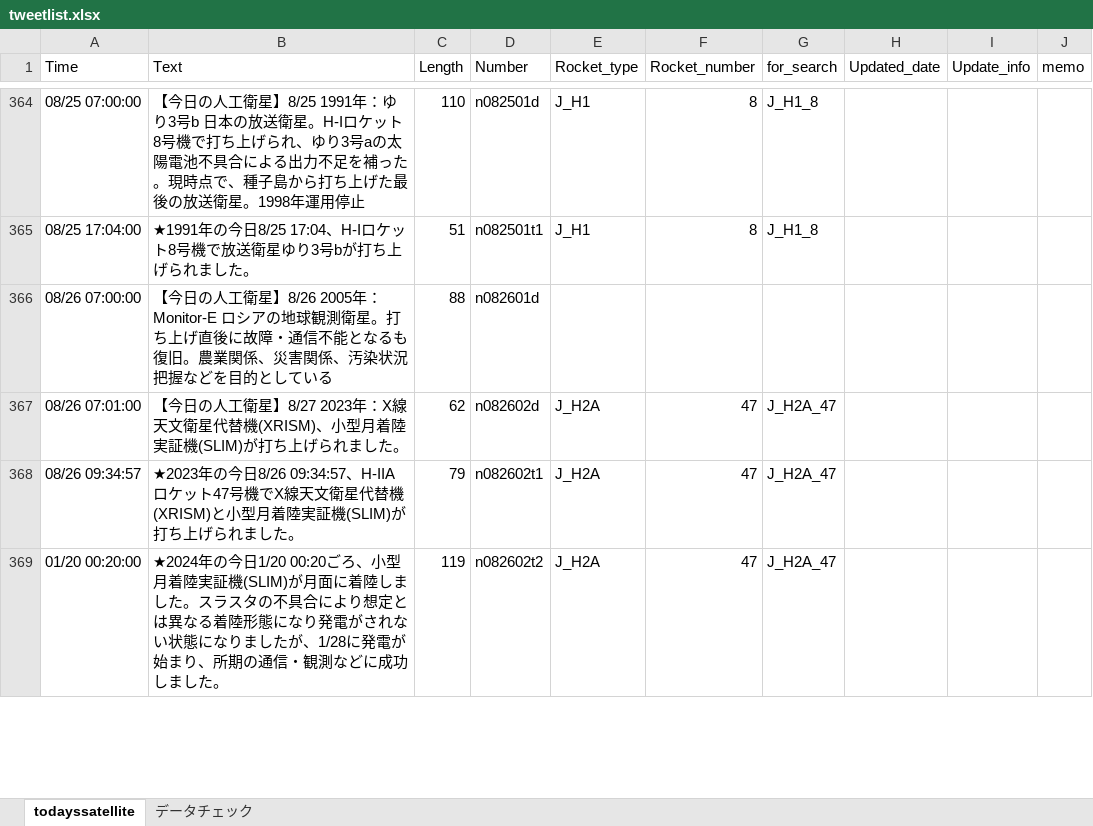
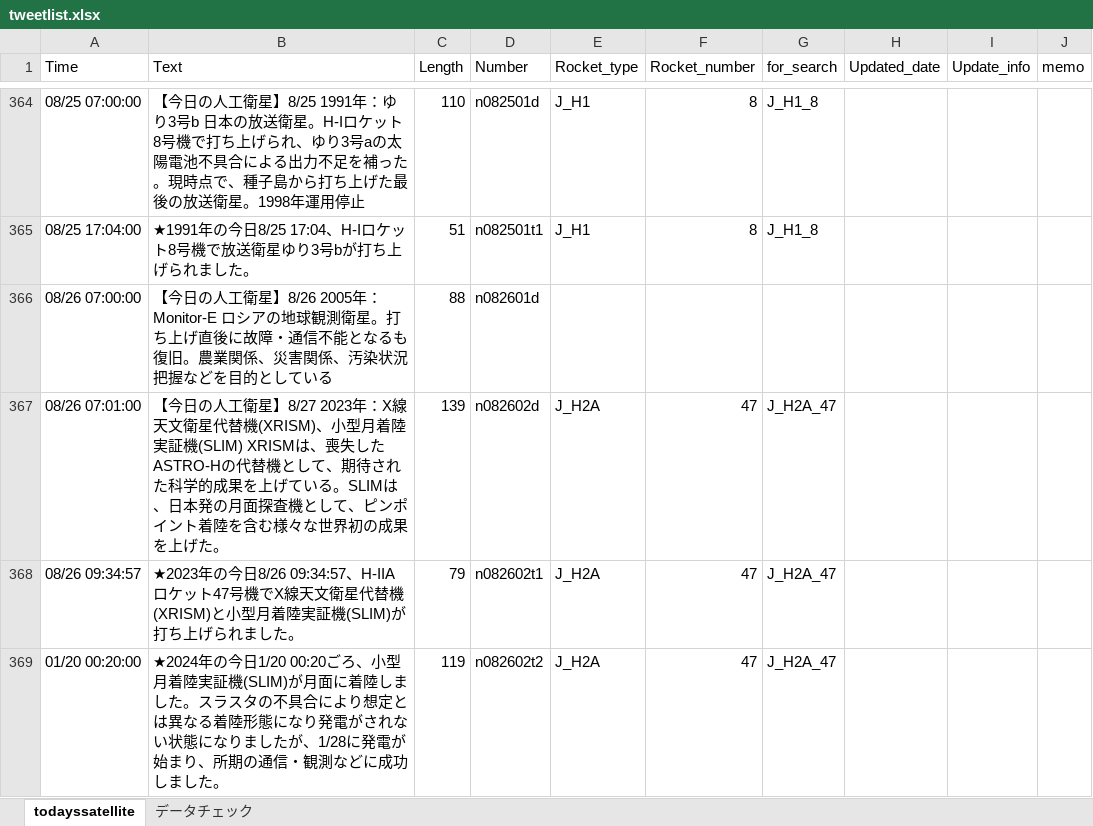
Before and after one commit to garmy-ja/todayssatellite, an Excel workbook: tweetlist.xlsx, sheet todayssatellite, drawn as a sheet; only a part is shown, gaps mark what is left out; values as stored, in another font and other column widths than the file's, no borders; conditional formats not drawn; the diff names each change by its address in the sheet, - before the commit and + after, or states it on an @@ line.

Commit message:
update description XRISM, SLIM

```diff
--- a/tweetlist.xlsx (sheet todayssatellite)
+++ b/tweetlist.xlsx (sheet todayssatellite)
-B367 (Text): …実証機(SLIM)が打ち上げられました。
+B367 (Text): …実証機(SLIM) XRISMは、喪失したASTRO-Hの代替機として、期待された科学的成果を上げている。SLIMは、日本発の月面探査機として、ピンポイント着陸を含む様々な世界初の成果を上げた。
-C367 (Length): 62
+C367 (Length): 139
```
Also changed, not shown: sheet データチェック, 1 other file.
